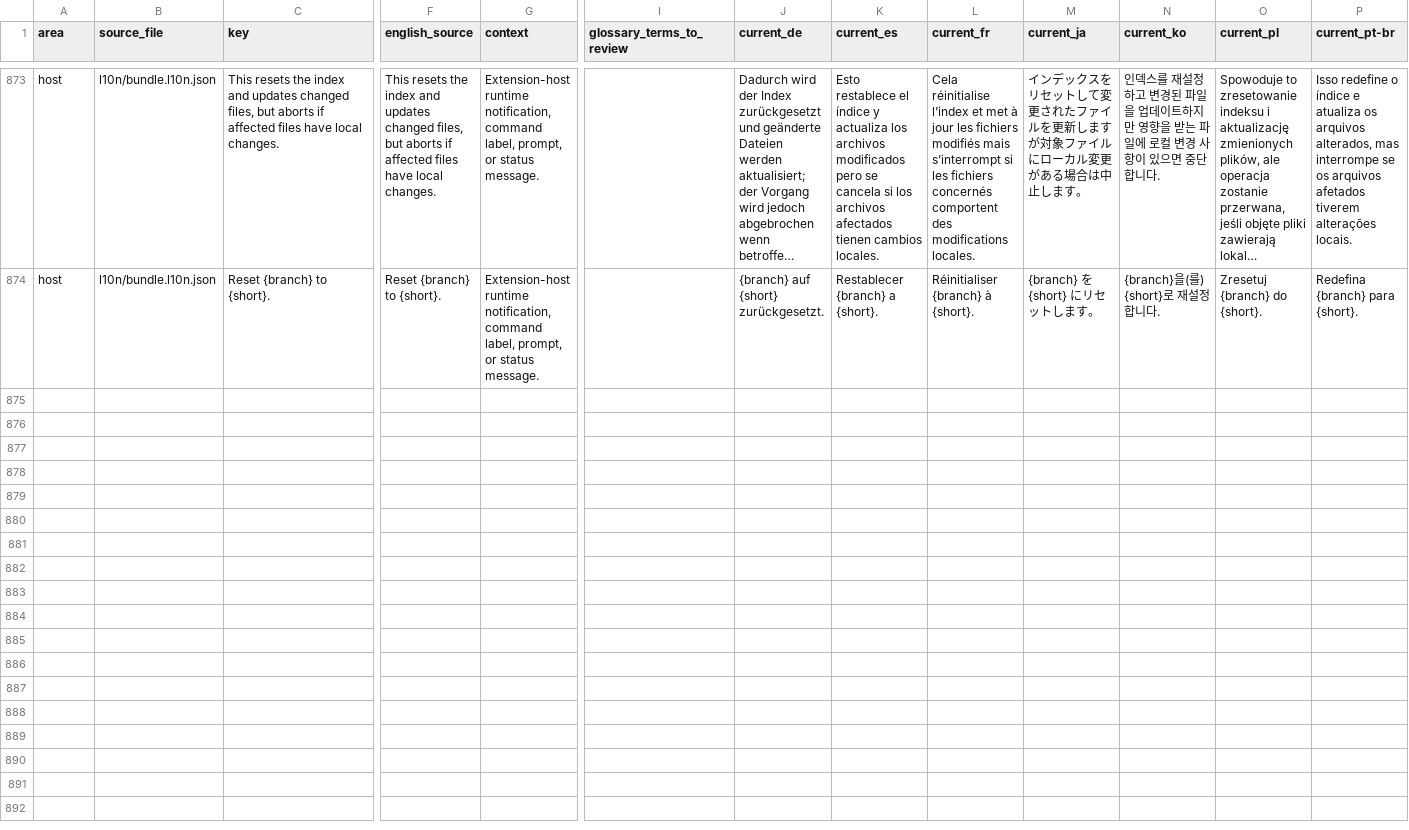
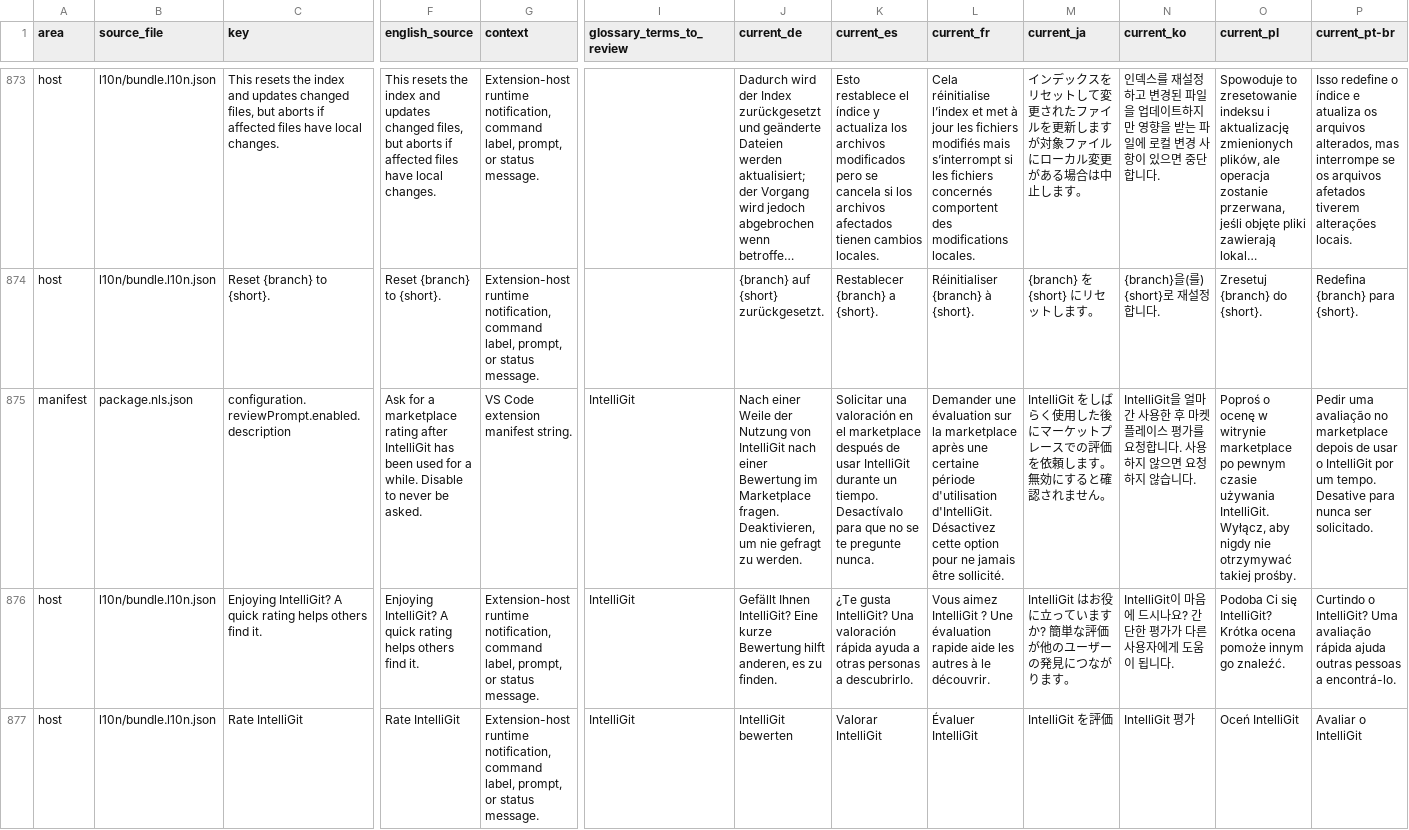
Before and after one commit to MaheshKok/IntelliGit, a CSV file: docs/localization/localization_translation_review.csv, drawn as a sheet; only a part is shown, gaps mark what is left out; long unchanged cells end in …; rows hold the shown columns only; the diff covers the shown part only; the diff names each change by its address in the sheet, - before the commit and + after, or states it on an @@ line.

Commit message:
feat: ask for a marketplace rating without nagging
Adds an opt-out rating prompt that appears at most three times, only after
30 successful commits or pushes across 5 active days and 14 days since
install, and never again once the user answers. Direct in-dialog star
submission is impossible on both registries, so Rate opens the review form:
the VS Marketplace on official VS Code builds, Open VSX everywhere else.

The never-ask-again guarantee rests on a write-once latch file whose
existence is authoritative and whose content is only advisory, so no crash
or concurrent window can reopen a decision. A mirrored copy in globalState
rides Settings Sync and doubles as the fallback when the filesystem rejects
the latch write. Counters stay machine-local, where a lost update costs at
most one operation of credit.

Successful commits and pushes are reported through a new module-scoped hook
on GitExecutor.run; publishService fires it directly because its authenticated
push bypasses the executor. Deletions and dry runs earn no credit, classified
per subcommand since -n means --dry-run for push but --no-verify for commit.

Also fixes the repository lock treating an unrecognized process-liveness
errno as proof the owning window had exited, found while verifying the
lock's takeover path.

```diff
--- a/docs/localization/localization_translation_review.csv
+++ b/docs/localization/localization_translation_review.csv
+row 875: manifest | package.nls.json | configuration.reviewPrompt.enabled.description | Ask for a marketplace rating after IntelliGit has been used for a while. Disable to never be asked. | VS Code extension manifest string. | IntelliGit | Nach einer Weile der Nutzung von IntelliGit nach einer Bewertung im Marketplace fragen. Deaktivieren, um nie gefragt zu werden. | Solicitar una valoración en el marketplace después de usar IntelliGit durante un tiempo. Desactívalo para que no se te pregunte nunca. | Demander une évaluation sur la marketplace après une certaine période d'utilisation d'IntelliGit. Désactivez cette option pour ne jamais être sollicité. | IntelliGit をしばらく使用した後にマーケットプレースでの評価を依頼します。無効にすると確認されません。 | IntelliGit을 얼마간 사용한 후 마켓플레이스 평가를 요청합니다. 사용하지 않으면 요청하지 않습니다. | Poproś o ocenę w witrynie marketplace po pewnym czasie używania IntelliGit. Wyłącz, aby nigdy nie otrzymywać takiej prośby. | Pedir uma avaliação no marketplace depois de usar o IntelliGit por um tempo. Desative para nunca ser solicitado.
+row 876: host | l10n/bundle.l10n.json | Enjoying IntelliGit? A quick rating helps others find it. | Enjoying IntelliGit? A quick rating helps others find it. | Extension-host runtime notification, command label, prompt, or status message. | IntelliGit | Gefällt Ihnen IntelliGit? Eine kurze Bewertung hilft anderen, es zu finden. | ¿Te gusta IntelliGit? Una valoración rápida ayuda a otras personas a descubrirlo. | Vous aimez IntelliGit ? Une évaluation rapide aide les autres à le découvrir. | IntelliGit はお役に立っていますか? 簡単な評価が他のユーザーの発見につながります。 | IntelliGit이 마음에 드시나요? 간단한 평가가 다른 사용자에게 도움이 됩니다. | Podoba Ci się IntelliGit? Krótka ocena pomoże innym go znaleźć. | Curtindo o IntelliGit? Uma avaliação rápida ajuda outras pessoas a encontrá-lo.
+row 877: host | l10n/bundle.l10n.json | Rate IntelliGit | Rate IntelliGit | Extension-host runtime notification, command label, prompt, or status message. | IntelliGit | IntelliGit bewerten | Valorar IntelliGit | Évaluer IntelliGit | IntelliGit を評価 | IntelliGit 평가 | Oceń IntelliGit | Avaliar o IntelliGit
```
Also changed, not shown: 2 added rows elsewhere in this file, 37 other files.
